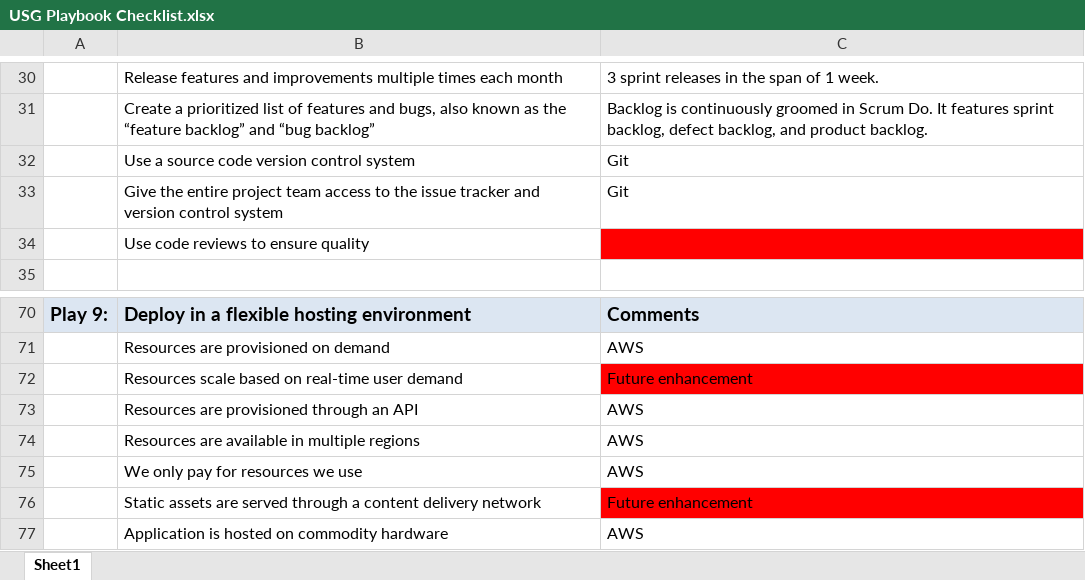
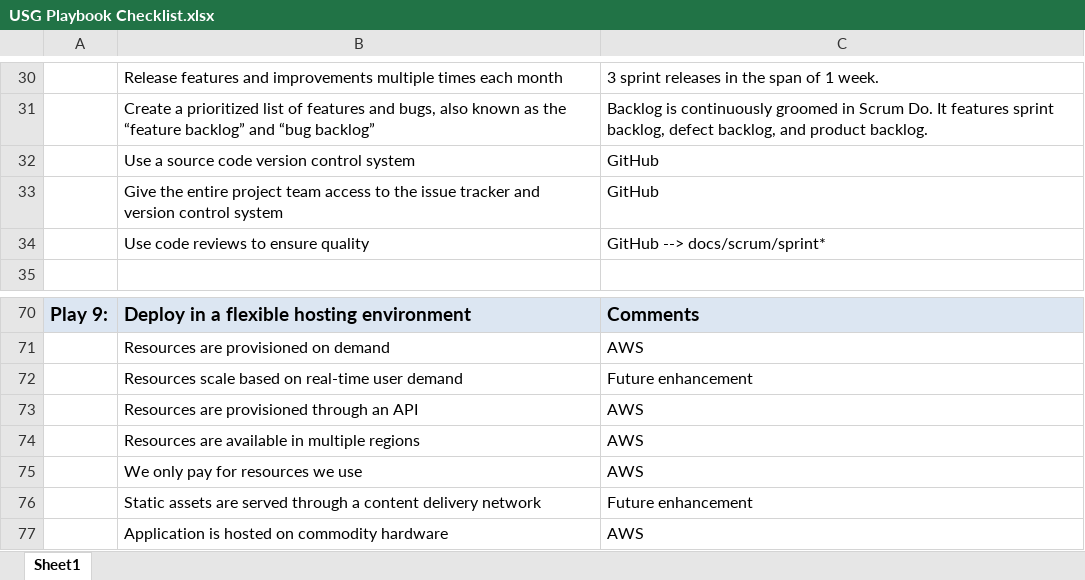
Before and after one commit to Geocent/18f-prototype, an Excel workbook: docs/HCD/USG Playbook Checklist.xlsx, sheet Sheet1, drawn as a sheet; only a part is shown, gaps mark what is left out; values as stored, in another font and other column widths than the file's, no borders; the diff covers the shown part only; the diff names each change by its address in the sheet, - before the commit and + after, or states it on an @@ line.

```diff
--- a/docs/HCD/USG Playbook Checklist.xlsx (sheet Sheet1)
+++ b/docs/HCD/USG Playbook Checklist.xlsx (sheet Sheet1)
-C32:C33: Git
+C32:C33: GitHub
-C34: (empty)
+C34: GitHub --> docs/scrum/sprint*
-C34 fill: #FF0000
+C34 fill: none
-C72 fill: #FF0000
+C72 fill: none
-C76 fill: #FF0000
+C76 fill: none
```
Also changed, not shown: 17 edited cells and cell formats elsewhere in this sheet.
